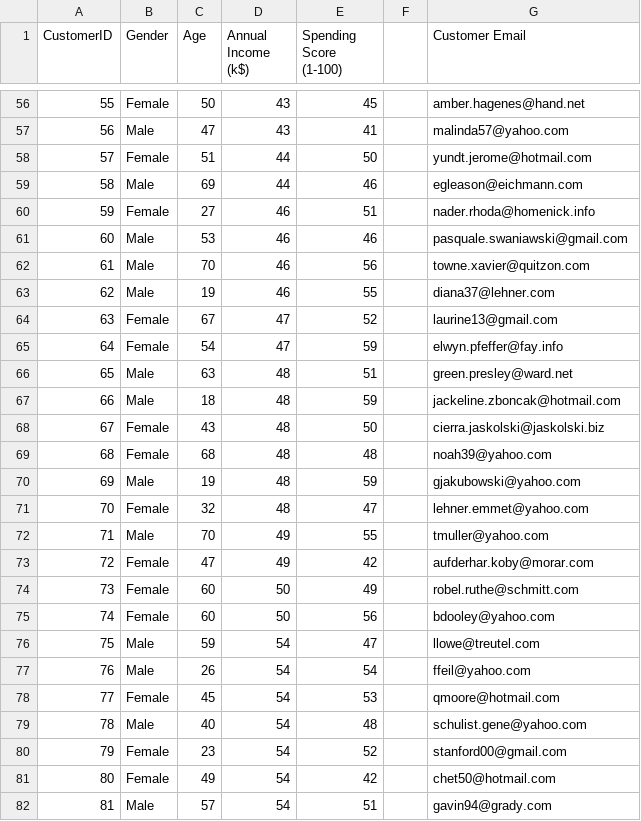
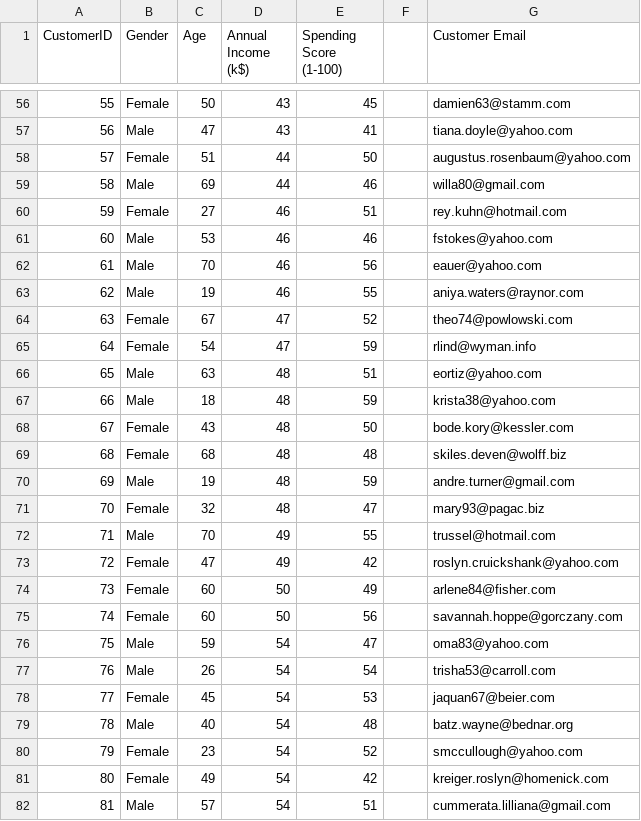
Before and after one commit to sonalidev1/data, a CSV file: Mall_Customers_with_emailsAEPsept15.csv, drawn as a sheet; only a part is shown, gaps mark what is left out; the diff covers the shown part only.

```diff
--- a/Mall_Customers_with_emailsAEPsept15.csv
+++ b/Mall_Customers_with_emailsAEPsept15.csv
@@ -56,27 +56,27 @@ CustomerID,Gender,Age,Annual Income (k$),Spending Score (1-100),,Customer Email
-55,Female,50,43,45,,amber.hagenes@hand.net
-56,Male,47,43,41,,malinda57@yahoo.com
-57,Female,51,44,50,,yundt.jerome@hotmail.com
-58,Male,69,44,46,,egleason@eichmann.com
-59,Female,27,46,51,,nader.rhoda@homenick.info
-60,Male,53,46,46,,pasquale.swaniawski@gmail.com
-61,Male,70,46,56,,towne.xavier@quitzon.com
-62,Male,19,46,55,,diana37@lehner.com
-63,Female,67,47,52,,laurine13@gmail.com
-64,Female,54,47,59,,elwyn.pfeffer@fay.info
-65,Male,63,48,51,,green.presley@ward.net
-66,Male,18,48,59,,jackeline.zboncak@hotmail.com
-67,Female,43,48,50,,cierra.jaskolski@jaskolski.biz
-68,Female,68,48,48,,noah39@yahoo.com
-69,Male,19,48,59,,gjakubowski@yahoo.com
-70,Female,32,48,47,,lehner.emmet@yahoo.com
-71,Male,70,49,55,,tmuller@yahoo.com
-72,Female,47,49,42,,aufderhar.koby@morar.com
-73,Female,60,50,49,,robel.ruthe@schmitt.com
-74,Female,60,50,56,,bdooley@yahoo.com
-75,Male,59,54,47,,llowe@treutel.com
-76,Male,26,54,54,,ffeil@yahoo.com
-77,Female,45,54,53,,qmoore@hotmail.com
-78,Male,40,54,48,,schulist.gene@yahoo.com
-79,Female,23,54,52,,stanford00@gmail.com
-80,Female,49,54,42,,chet50@hotmail.com
-81,Male,57,54,51,,gavin94@grady.com
+55,Female,50,43,45,,damien63@stamm.com
+56,Male,47,43,41,,tiana.doyle@yahoo.com
+57,Female,51,44,50,,augustus.rosenbaum@yahoo.com
+58,Male,69,44,46,,willa80@gmail.com
+59,Female,27,46,51,,rey.kuhn@hotmail.com
+60,Male,53,46,46,,fstokes@yahoo.com
+61,Male,70,46,56,,eauer@yahoo.com
+62,Male,19,46,55,,aniya.waters@raynor.com
+63,Female,67,47,52,,theo74@powlowski.com
+64,Female,54,47,59,,rlind@wyman.info
+65,Male,63,48,51,,eortiz@yahoo.com
+66,Male,18,48,59,,krista38@yahoo.com
+67,Female,43,48,50,,bode.kory@kessler.com
+68,Female,68,48,48,,skiles.deven@wolff.biz
+69,Male,19,48,59,,andre.turner@gmail.com
+70,Female,32,48,47,,mary93@pagac.biz
+71,Male,70,49,55,,trussel@hotmail.com
+72,Female,47,49,42,,roslyn.cruickshank@yahoo.com
+73,Female,60,50,49,,arlene84@fisher.com
+74,Female,60,50,56,,savannah.hoppe@gorczany.com
+75,Male,59,54,47,,oma83@yahoo.com
+76,Male,26,54,54,,trisha53@carroll.com
+77,Female,45,54,53,,jaquan67@beier.com
+78,Male,40,54,48,,batz.wayne@bednar.org
+79,Female,23,54,52,,smccullough@yahoo.com
+80,Female,49,54,42,,kreiger.roslyn@homenick.com
+81,Male,57,54,51,,cummerata.lilliana@gmail.com
```
Also changed, not shown: 173 edited cells elsewhere in this file.
